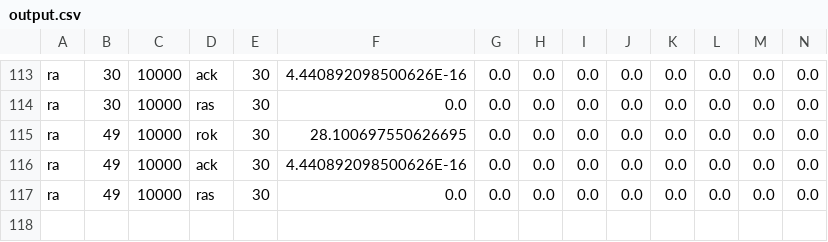
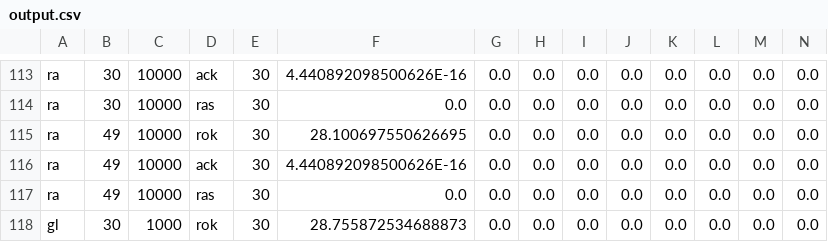
Before and after one commit to ZephyrEmbyr/PSO_Neighborhoods, a CSV file: output.csv, drawn as a sheet; only a part is shown, gaps mark what is left out; rows hold the shown columns only; the diff names each change by its address in the sheet, - before the commit and + after, or states it on an @@ line.

```diff
--- a/output.csv
+++ b/output.csv
+row 118: gl | 30 | 1000 | rok | 30 | 28.755872534688873 | 0.0 | 0.0 | 0.0 | 0.0 | 0.0 | 0.0 | 0.0 | 0.0
```
Also changed, not shown: 2 other files.
